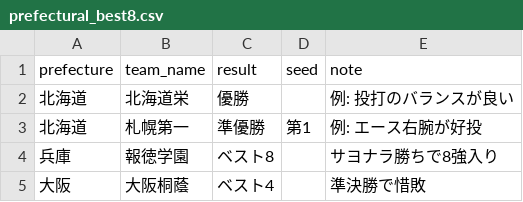
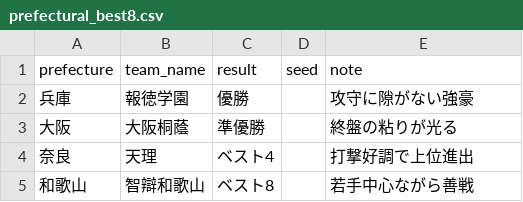
Before and after one commit to marimo1129/koko-yakyu-project, a CSV file: data/prefectural_best8.csv, drawn as a sheet.

Commit message:
Update prefectural_best8.csv

```diff
--- a/data/prefectural_best8.csv
+++ b/data/prefectural_best8.csv
@@ -1,5 +1,5 @@
 prefecture,team_name,result,seed,note
-北海道,北海道栄,優勝,,例: 投打のバランスが良い
-北海道,札幌第一,準優勝,第1,例: エース右腕が好投
-兵庫,報徳学園,ベスト8,,サヨナラ勝ちで8強入り
-大阪,大阪桐蔭,ベスト4,,準決勝で惜敗
+兵庫,報徳学園,優勝,,攻守に隙がない強豪
+大阪,大阪桐蔭,準優勝,,終盤の粘りが光る
+奈良,天理,ベスト4,,打撃好調で上位進出
+和歌山,智辯和歌山,ベスト8,,若手中心ながら善戦
```
